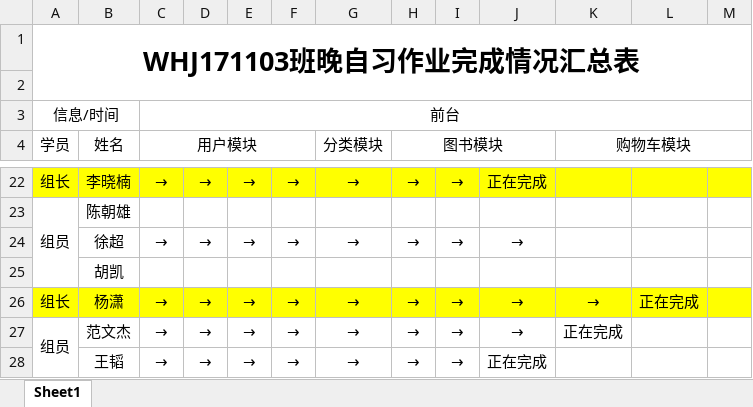
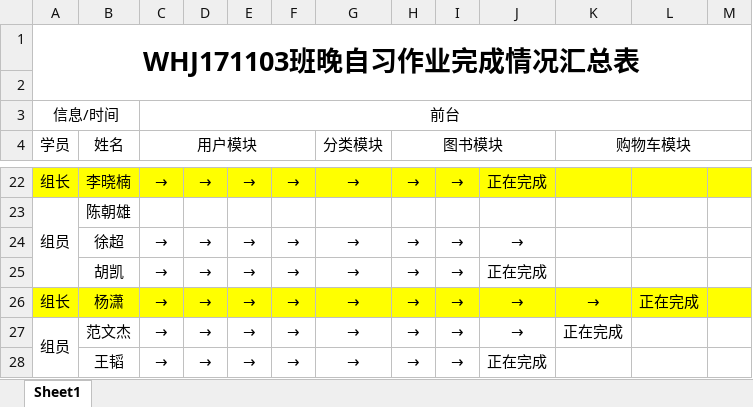
Before and after one commit to Larry21gram/BJT, an Excel workbook: 作业完成情况汇总.xlsx, sheet Sheet1, drawn as a sheet; only a part is shown, gaps mark what is left out; values as stored, in another font and other column widths than the file's, no borders; the diff names each change by its address in the sheet, - before the commit and + after, or states it on an @@ line.

```diff
--- a/作业完成情况汇总.xlsx (sheet Sheet1)
+++ b/作业完成情况汇总.xlsx (sheet Sheet1)
-C25 (用户模块): (empty)
+C25 (用户模块): →
-D25: (empty)
+D25: →
-E25: (empty)
+E25: →
-F25: (empty)
+F25: →
-G25 (分类模块): (empty)
+G25 (分类模块): →
-H25 (图书模块): (empty)
+H25 (图书模块): →
-I25: (empty)
+I25: →
-J25: (empty)
+J25: 正在完成
```
